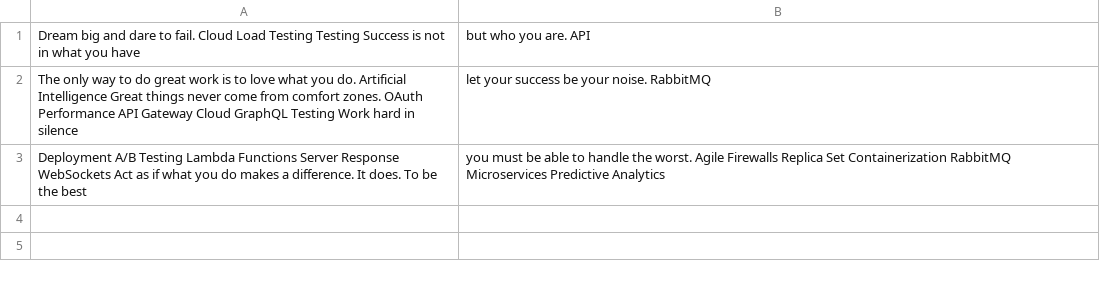
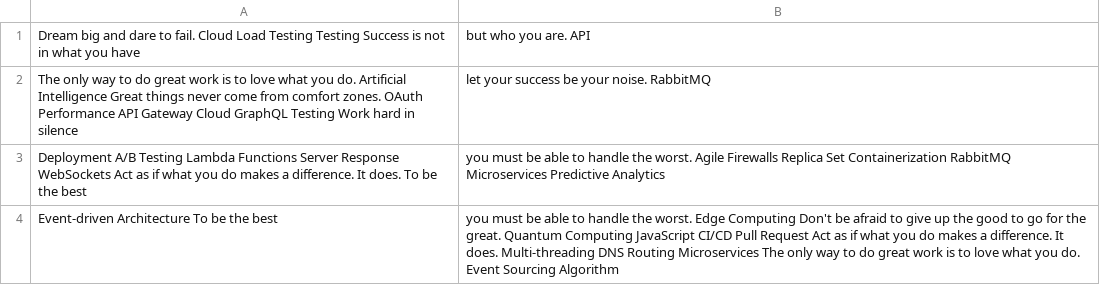
Before and after one commit to bingo-0h/mehn5513, a CSV file: archive/mock_data.csv, drawn as a sheet.

Commit message:
Updated archive

```diff
--- a/archive/mock_data.csv
+++ b/archive/mock_data.csv
@@ -3 +3,2 @@ The only way to do great work is to love what you do. Artificial Intelligence Gr
 Deployment A/B Testing Lambda Functions Server Response WebSockets Act as if what you do makes a difference. It does. To be the best, you must be able to handle the worst. Agile Firewalls Replica Set Containerization RabbitMQ Microservices Predictive Analytics
+Event-driven Architecture To be the best, you must be able to handle the worst. Edge Computing Don't be afraid to give up the good to go for the great. Quantum Computing JavaScript CI/CD Pull Request Act as if what you do makes a difference. It does. Multi-threading DNS Routing Microservices The only way to do great work is to love what you do. Event Sourcing Algorithm
```
Also changed, not shown: 3 other files.
